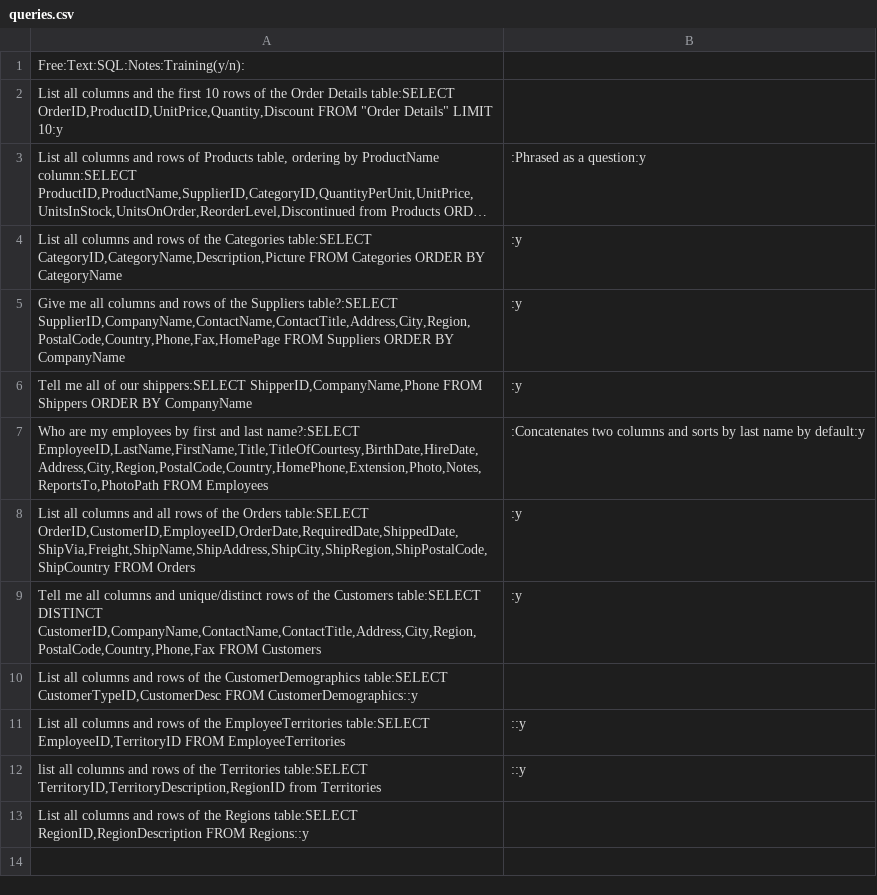
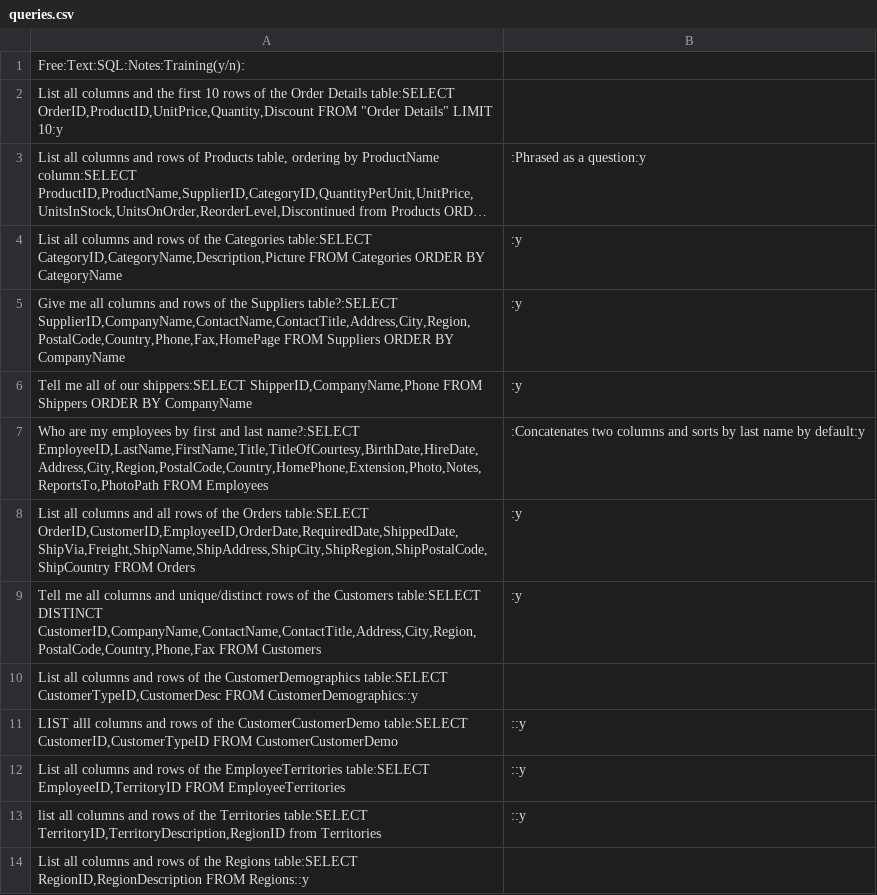
Before and after one commit to kahunacohen/ai, a CSV file: queries.csv, drawn as a sheet; long unchanged cells end in …; the diff names each change by its address in the sheet, - before the commit and + after, or states it on an @@ line.

Commit message:
update queries

```diff
--- a/queries.csv
+++ b/queries.csv
+row 11: LIST alll columns and rows of the CustomerCustomerDemo table:SELECT CustomerID,CustomerTypeID FROM CustomerCustomerDemo | ::y
```
